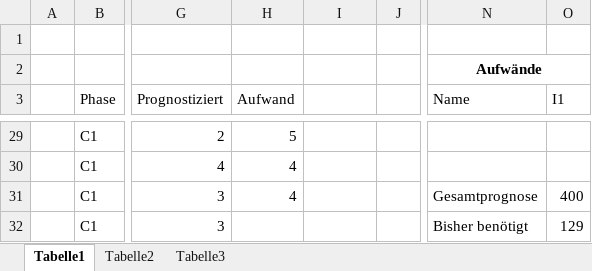
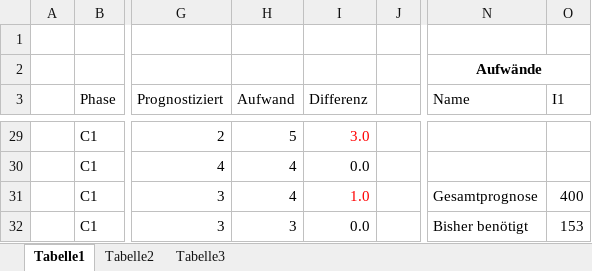
Before and after one commit to docker-apps/Docker, an Excel workbook: Documents/Projektmanagement/Stundenerfassung.xlsx, sheet Tabelle1, drawn as a sheet; only a part is shown, gaps mark what is left out; values as stored, in another font and other column widths than the file's, no borders; table styles not drawn; the diff covers the shown part only; the diff names each change by its address in the sheet, - before the commit and + after, or states it on an @@ line.

```diff
--- a/Documents/Projektmanagement/Stundenerfassung.xlsx (sheet Tabelle1)
+++ b/Documents/Projektmanagement/Stundenerfassung.xlsx (sheet Tabelle1)
-I3: (empty)
+I3: Differenz
-I29 (Differenz): (empty)
+I29 (Differenz): 3.0
-I30 (Differenz): (empty)
+I30 (Differenz): 0.0
-I31 (Differenz): (empty)
+I31 (Differenz): 1.0
-H32 (Aufwand): (empty)
+H32 (Aufwand): 3
-I32 (Differenz): (empty)
+I32 (Differenz): 0.0
-O32 (I1): 129
+O32 (I1): 153
```
Also changed, not shown: other rows of this sheet, 2 other files.
